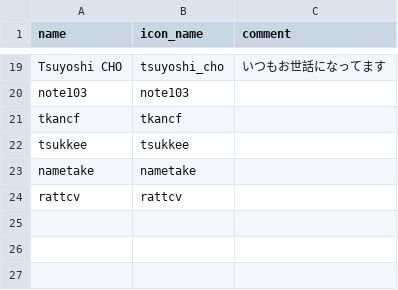
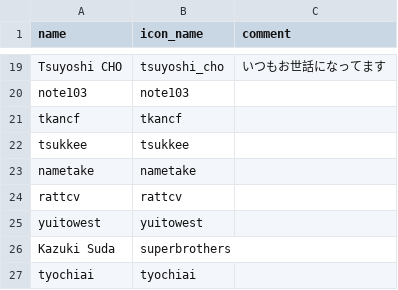
Before and after one commit to vim-jp/vimconf.org, a CSV file: _data/y2019/individual_sponsors.csv, drawn as a sheet; only a part is shown, gaps mark what is left out; the diff names each change by its address in the sheet, - before the commit and + after, or states it on an @@ line.

Commit message:
Update indivisual-sponsors

```diff
--- a/_data/y2019/individual_sponsors.csv
+++ b/_data/y2019/individual_sponsors.csv
+row 25: yuitowest | yuitowest
+row 26: Kazuki Suda | superbrothers
+row 27: tyochiai | tyochiai
```
